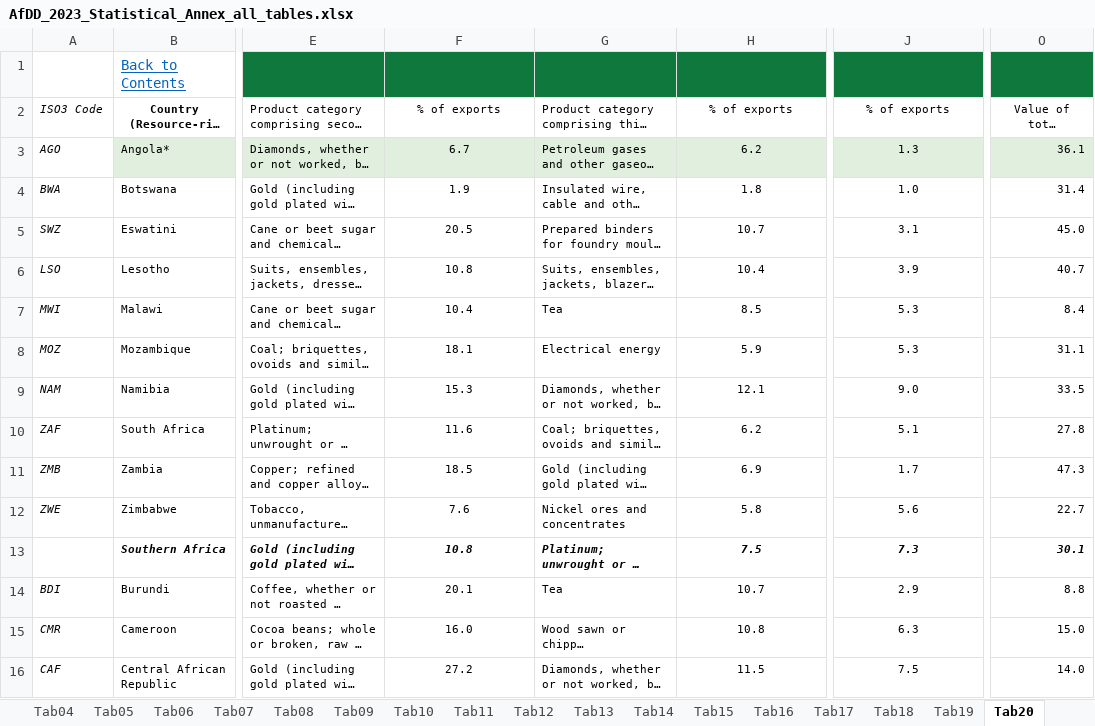
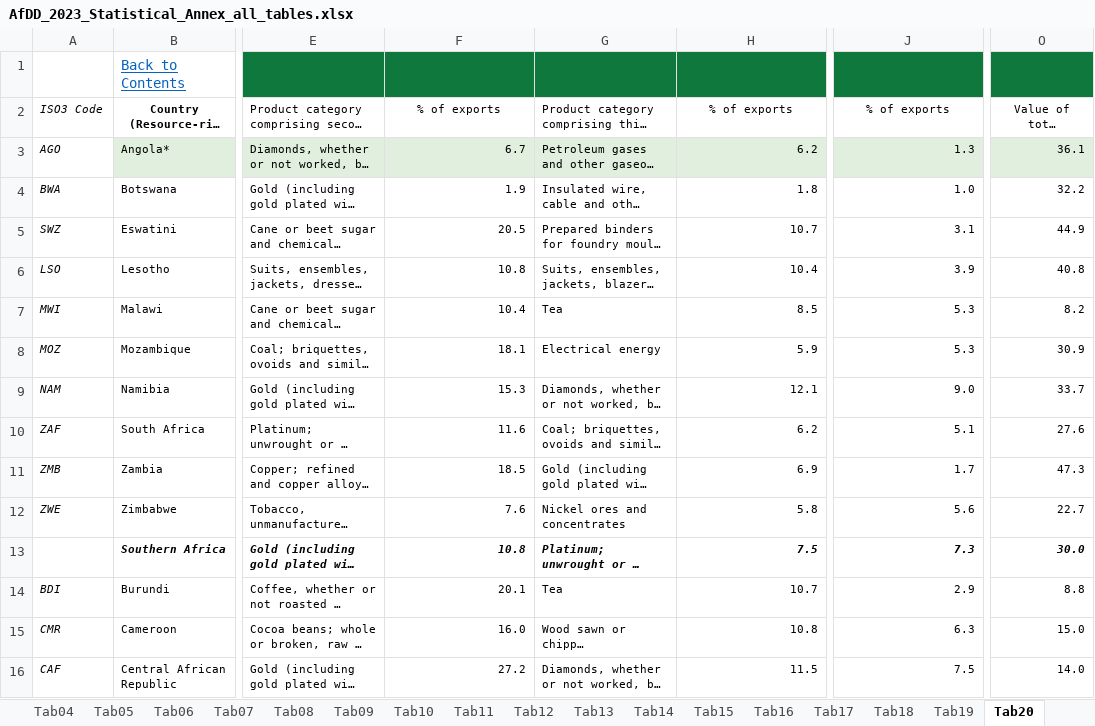
Before and after one commit to AfDDAnnex/AfDDDDAf2023, an Excel workbook: AfDD_2023_Statistical_Annex_all_tables.xlsx, sheet Tab20, drawn as a sheet; only a part is shown, gaps mark what is left out; long unchanged cells end in …; values as stored, in another font and other column widths than the file's, no borders; the diff covers the shown part only; the diff names each change by its address in the sheet, - before the commit and + after, or states it on an @@ line.

```diff
--- a/AfDD_2023_Statistical_Annex_all_tables.xlsx (sheet Tab20)
+++ b/AfDD_2023_Statistical_Annex_all_tables.xlsx (sheet Tab20)
-F3:F16 alignment: center
+F3:F16 alignment: right
-H3:H16 alignment: center
+H3:H16 alignment: right
-J3:J16 alignment: center
+J3:J16 alignment: right
-O4: 31.4
+O4: 32.2
-O5: 45.0
+O5: 44.9
-O6: 40.7
+O6: 40.8
-O7: 8.4
+O7: 8.2
-O8: 31.1
+O8: 30.9
-O9: 33.5
+O9: 33.7
-O10: 27.8
+O10: 27.6
-O13: 30.1
+O13: 30.0
```
Also changed, not shown: 2 added rows, 3 removed rows, 49 edited cells and cell formats elsewhere in this sheet, sheet Tab03, sheet Tab04, sheet Tab24, sheet Tab25, sheet Tab02, sheet Tab23, 25 more sheets, other sheet tabs, charts or pictures, 1 other file.
